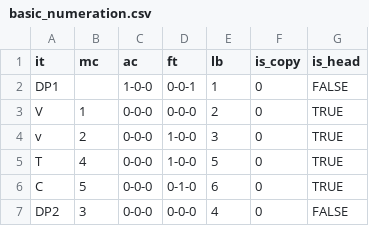
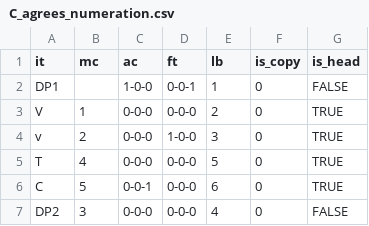
Before and after one commit to atmacafurkan/harmonic-syntax-tabulator, a CSV file: C_agrees_numeration.csv (was basic_numeration.csv), drawn as a sheet.

```diff
--- a/basic_numeration.csv
+++ b/C_agrees_numeration.csv
@@ -4,4 +4,4 @@ V,1,"0-0-0","0-0-0",2,0,TRUE
 v,2,"0-0-0","1-0-0",3,0,TRUE
-T,4,"0-0-0","1-0-0",5,0,TRUE
-C,5,"0-0-0","0-1-0",6,0,TRUE
+T,4,"0-0-0","0-0-0",5,0,TRUE
+C,5,"0-0-1","0-0-0",6,0,TRUE
 DP2,3,"0-0-0","0-0-0",4,0,FALSE
```
Also changed, not shown: 8 other files.
